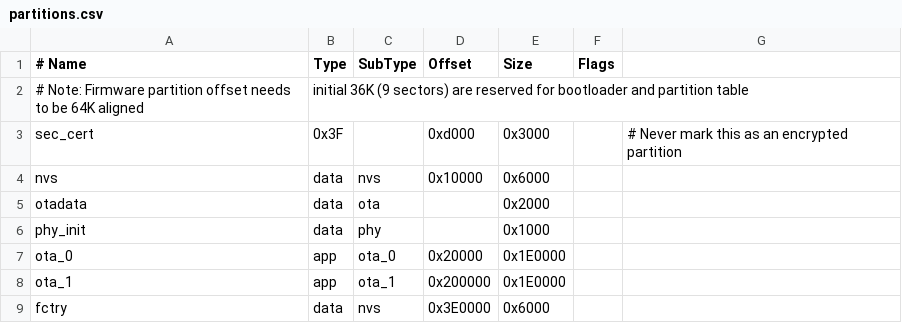
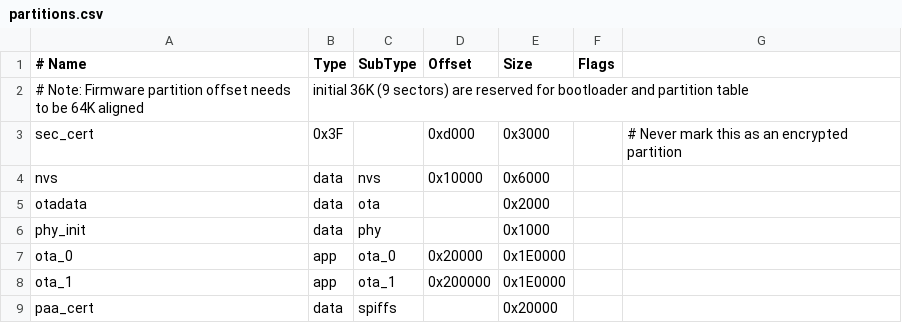
Before and after one commit to espressif/esp-matter, a CSV file: examples/controller/partitions.csv, drawn as a sheet; removed rows and columns are numbered as before the commit, all else as after; the diff names each change by its address in the sheet, - before the commit and + after, or states it on an @@ line.

Commit message:
controller: Add reading PAA cert from spiffs partition

```diff
--- a/examples/controller/partitions.csv
+++ b/examples/controller/partitions.csv
-row 9: fctry | data | nvs | 0x3E0000 | 0x6000
+row 9: paa_cert | data | spiffs |  | 0x20000
```
Also changed, not shown: 9 other files.
